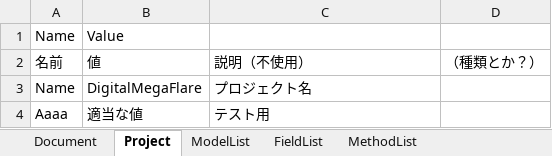
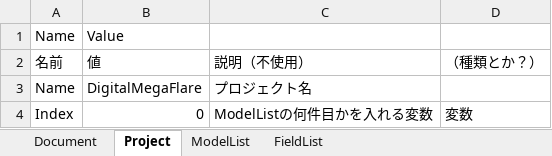
Before and after one commit to genkokudo/DigitalMegaFlare, an Excel workbook: DigitalMegaFlare/wwwroot/files/excels/Model.xlsx, sheet Project, drawn as a sheet; values as stored, in another font and other column widths than the file's, no borders; charts and pictures not drawn; removed rows and columns are numbered as before the commit, all else as after; the diff names each change by its address in the sheet, - before the commit and + after, or states it on an @@ line.

```diff
--- a/DigitalMegaFlare/wwwroot/files/excels/Model.xlsx (sheet Project)
+++ b/DigitalMegaFlare/wwwroot/files/excels/Model.xlsx (sheet Project)
-sheet tab: MethodList
-row 4: Aaaa | 適当な値 | テスト用
+row 4: Index | 0 | ModelListの何件目かを入れる変数 | 変数
```
Also changed, not shown: sheet Document, sheet FieldList, sheet ModelList, charts or pictures, 5 other files.
